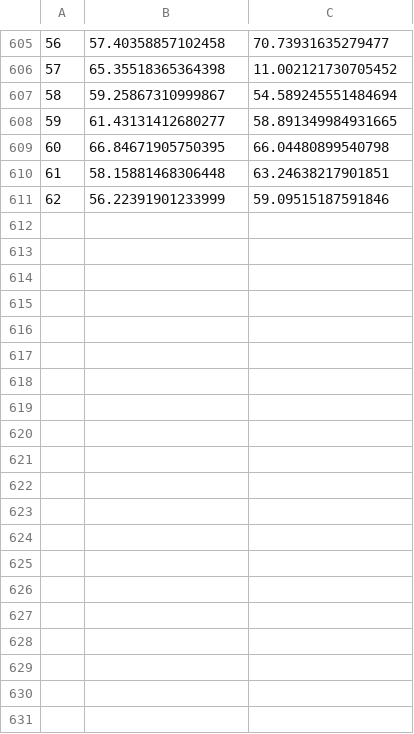
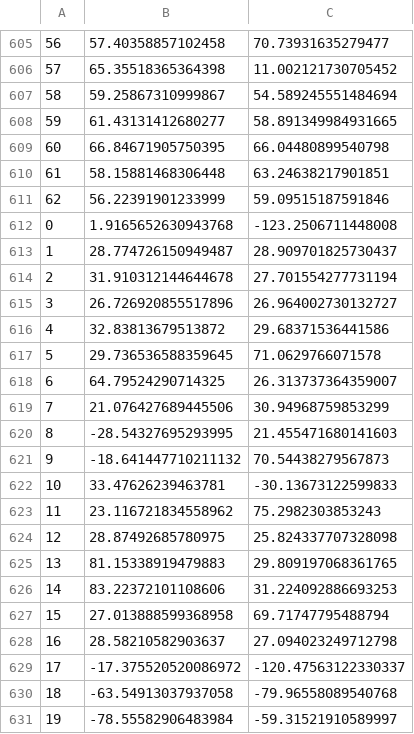
Before and after one commit to eerkaijun/pymarl, a CSV file: rewards.csv, drawn as a sheet; only a part is shown, gaps mark what is left out; the diff covers the shown part only; the diff names each change by its address in the sheet, - before the commit and + after, or states it on an @@ line.

Commit message:
sync

```diff
--- a/rewards.csv
+++ b/rewards.csv
+row 612: 0 | 1.9165652630943768 | -123.2506711448008
+row 613: 1 | 28.774726150949487 | 28.909701825730437
+row 614: 2 | 31.910312144644678 | 27.701554277731194
+row 615: 3 | 26.726920855517896 | 26.964002730132727
+row 616: 4 | 32.83813679513872 | 29.68371536441586
+row 617: 5 | 29.736536588359645 | 71.0629766071578
+row 618: 6 | 64.79524290714325 | 26.313737364359007
+row 619: 7 | 21.076427689445506 | 30.94968759853299
+row 620: 8 | -28.54327695293995 | 21.455471680141603
+row 621: 9 | -18.641447710211132 | 70.54438279567873
+row 622: 10 | 33.47626239463781 | -30.13673122599833
+row 623: 11 | 23.116721834558962 | 75.2982303853243
+row 624: 12 | 28.87492685780975 | 25.824337707328098
+row 625: 13 | 81.15338919479883 | 29.809197068361765
+row 626: 14 | 83.22372101108606 | 31.224092886693253
+row 627: 15 | 27.013888599368958 | 69.71747795488794
+row 628: 16 | 28.58210582903637 | 27.094023249712798
+row 629: 17 | -17.375520520086972 | -120.47563122330337
+row 630: 18 | -63.54913037937058 | -79.96558089540768
+row 631: 19 | -78.55582906483984 | -59.31521910589997
```
Also changed, not shown: 19 added rows elsewhere in this file.
